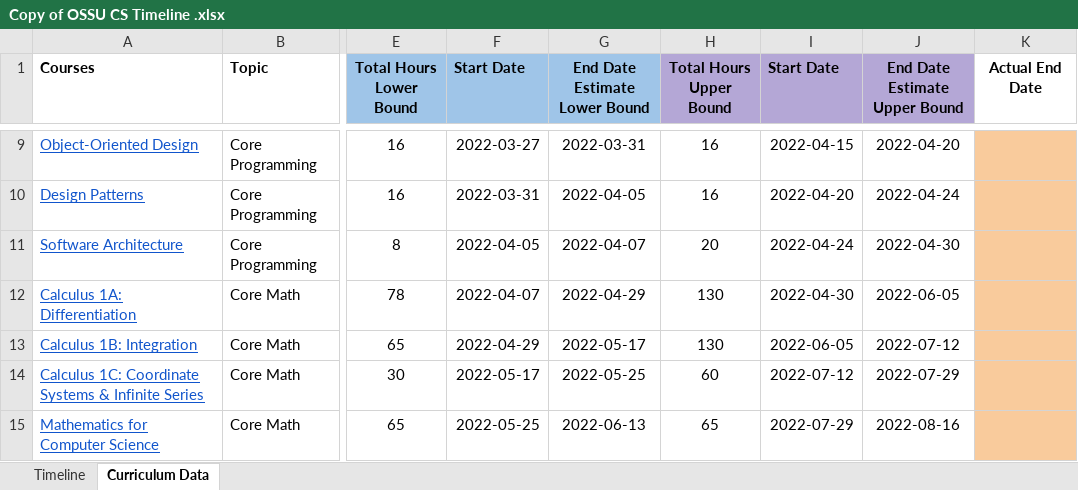
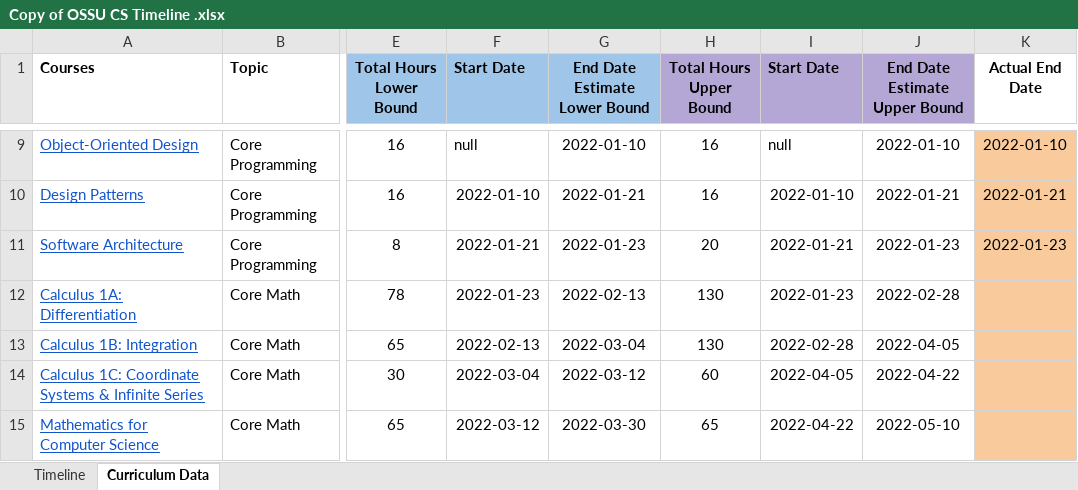
Before and after one commit to SamLiu666/AI_for_learning, an Excel workbook: CS Course/Copy of OSSU CS Timeline .xlsx, sheet Curriculum Data, drawn as a sheet; only a part is shown, gaps mark what is left out; values as stored, in another font and other column widths than the file's, no borders; the diff covers the shown part only; the diff names each change by its address in the sheet, - before the commit and + after, or states it on an @@ line.

```diff
--- a/CS Course/Copy of OSSU CS Timeline .xlsx (sheet Curriculum Data)
+++ b/CS Course/Copy of OSSU CS Timeline .xlsx (sheet Curriculum Data)
-F9 (Start Date): 2022-03-27
+F9 (Start Date): null
-G9 (End Date Estimate Lower Bound): 2022-03-31
+G9 (End Date Estimate Lower Bound): 2022-01-10
-I9 (Start Date): 2022-04-15
+I9 (Start Date): null
-J9 (End Date Estimate Upper Bound): 2022-04-20
+J9 (End Date Estimate Upper Bound): 2022-01-10
-K9 (Actual End Date): (empty)
+K9 (Actual End Date): 2022-01-10
-F10 (Start Date): 2022-03-31
+F10 (Start Date): 2022-01-10
-G10 (End Date Estimate Lower Bound): 2022-04-05
+G10 (End Date Estimate Lower Bound): 2022-01-21
-I10 (Start Date): 2022-04-20
+I10 (Start Date): 2022-01-10
-J10 (End Date Estimate Upper Bound): 2022-04-24
+J10 (End Date Estimate Upper Bound): 2022-01-21
-K10 (Actual End Date): (empty)
+K10 (Actual End Date): 2022-01-21
-F11 (Start Date): 2022-04-05
+F11 (Start Date): 2022-01-21
-G11 (End Date Estimate Lower Bound): 2022-04-07
+G11 (End Date Estimate Lower Bound): 2022-01-23
-I11 (Start Date): 2022-04-24
+I11 (Start Date): 2022-01-21
-J11 (End Date Estimate Upper Bound): 2022-04-30
+J11 (End Date Estimate Upper Bound): 2022-01-23
-K11 (Actual End Date): (empty)
+K11 (Actual End Date): 2022-01-23
-F12 (Start Date): 2022-04-07
+F12 (Start Date): 2022-01-23
-G12 (End Date Estimate Lower Bound): 2022-04-29
+G12 (End Date Estimate Lower Bound): 2022-02-13
-I12 (Start Date): 2022-04-30
+I12 (Start Date): 2022-01-23
-J12 (End Date Estimate Upper Bound): 2022-06-05
+J12 (End Date Estimate Upper Bound): 2022-02-28
-F13 (Start Date): 2022-04-29
+F13 (Start Date): 2022-02-13
-G13 (End Date Estimate Lower Bound): 2022-05-17
+G13 (End Date Estimate Lower Bound): 2022-03-04
-I13 (Start Date): 2022-06-05
+I13 (Start Date): 2022-02-28
-J13 (End Date Estimate Upper Bound): 2022-07-12
+J13 (End Date Estimate Upper Bound): 2022-04-05
-F14 (Start Date): 2022-05-17
+F14 (Start Date): 2022-03-04
-G14 (End Date Estimate Lower Bound): 2022-05-25
+G14 (End Date Estimate Lower Bound): 2022-03-12
-I14 (Start Date): 2022-07-12
+I14 (Start Date): 2022-04-05
-J14 (End Date Estimate Upper Bound): 2022-07-29
+J14 (End Date Estimate Upper Bound): 2022-04-22
-F15 (Start Date): 2022-05-25
+F15 (Start Date): 2022-03-12
-G15 (End Date Estimate Lower Bound): 2022-06-13
+G15 (End Date Estimate Lower Bound): 2022-03-30
-I15 (Start Date): 2022-07-29
+I15 (Start Date): 2022-04-22
-J15 (End Date Estimate Upper Bound): 2022-08-16
+J15 (End Date Estimate Upper Bound): 2022-05-10
```
Also changed, not shown: 137 edited cells elsewhere in this sheet, sheet Timeline, charts or pictures, 18 other files.
